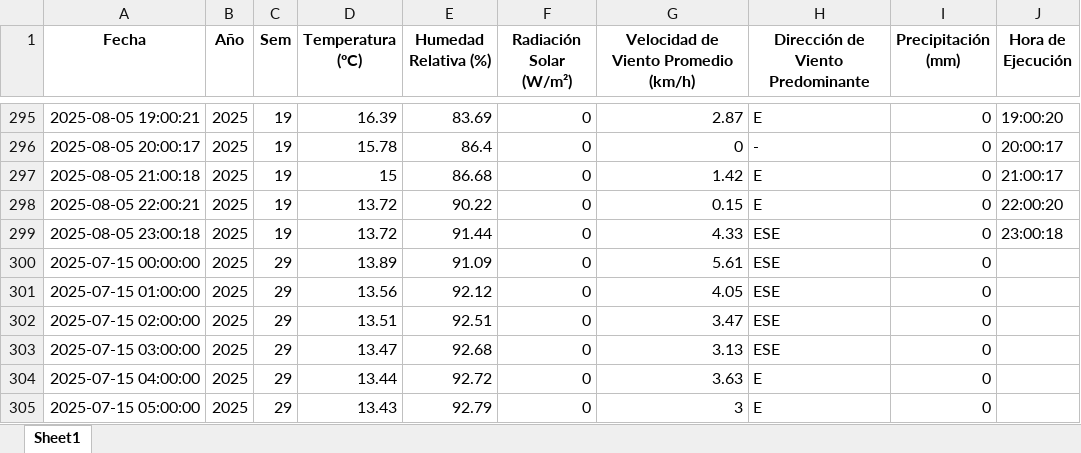
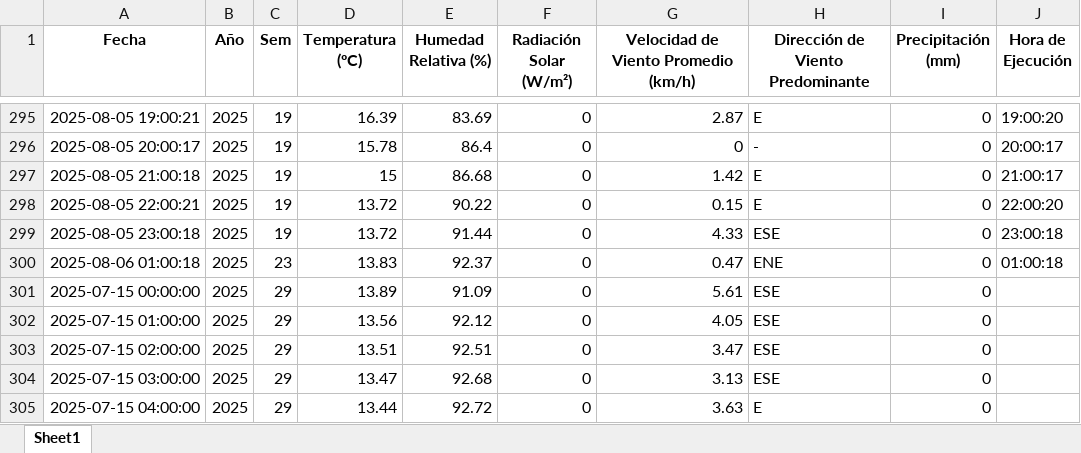
Before and after one commit to 02051994/mi-app-humedad, an Excel workbook: estacion_metereologica.xlsx, sheet Sheet1, drawn as a sheet; only a part is shown, gaps mark what is left out; the shorter side is filled out with more unchanged rows; values as stored, in another font and other column widths than the file's, no borders; the diff names each change by its address in the sheet, - before the commit and + after, or states it on an @@ line.

```diff
--- a/estacion_metereologica.xlsx (sheet Sheet1)
+++ b/estacion_metereologica.xlsx (sheet Sheet1)
+row 300: 2025-08-06 01:00:18 | 2025 | 23 | 13.83 | 92.37 | 0 | 0.47 | ENE | 0 | 01:00:18
```
Also changed, not shown: 3 other files.
